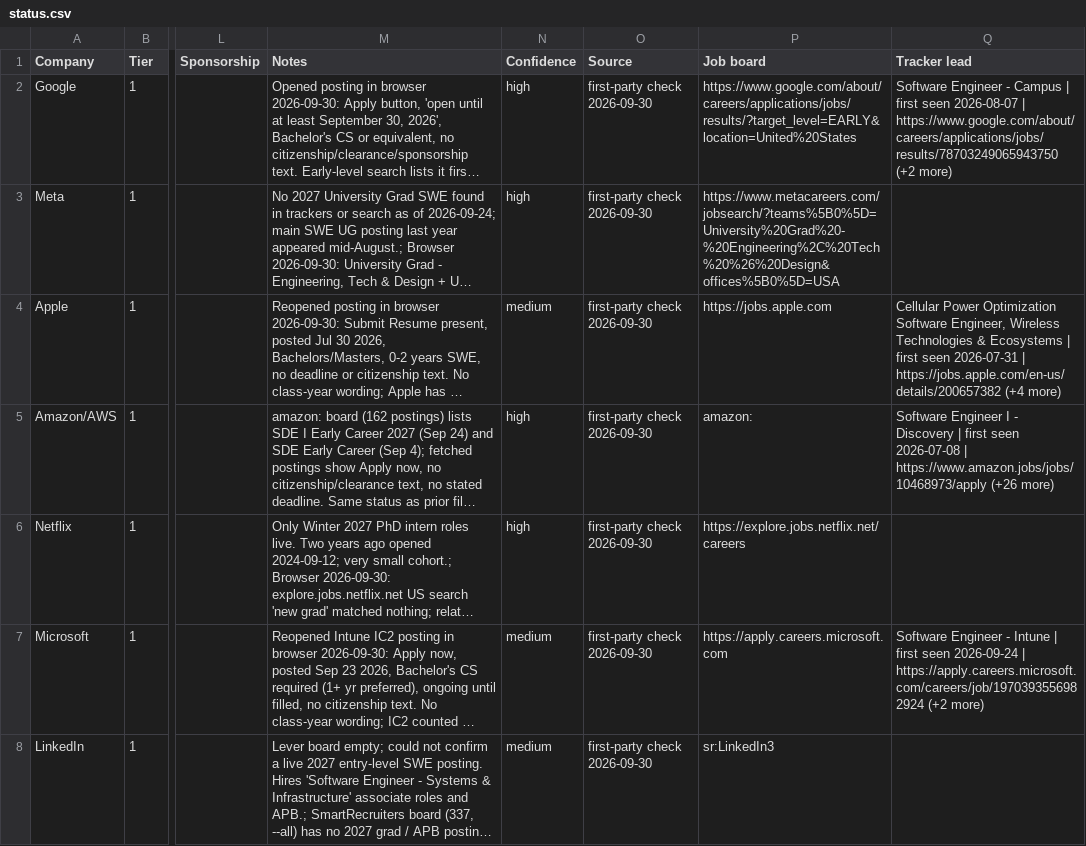
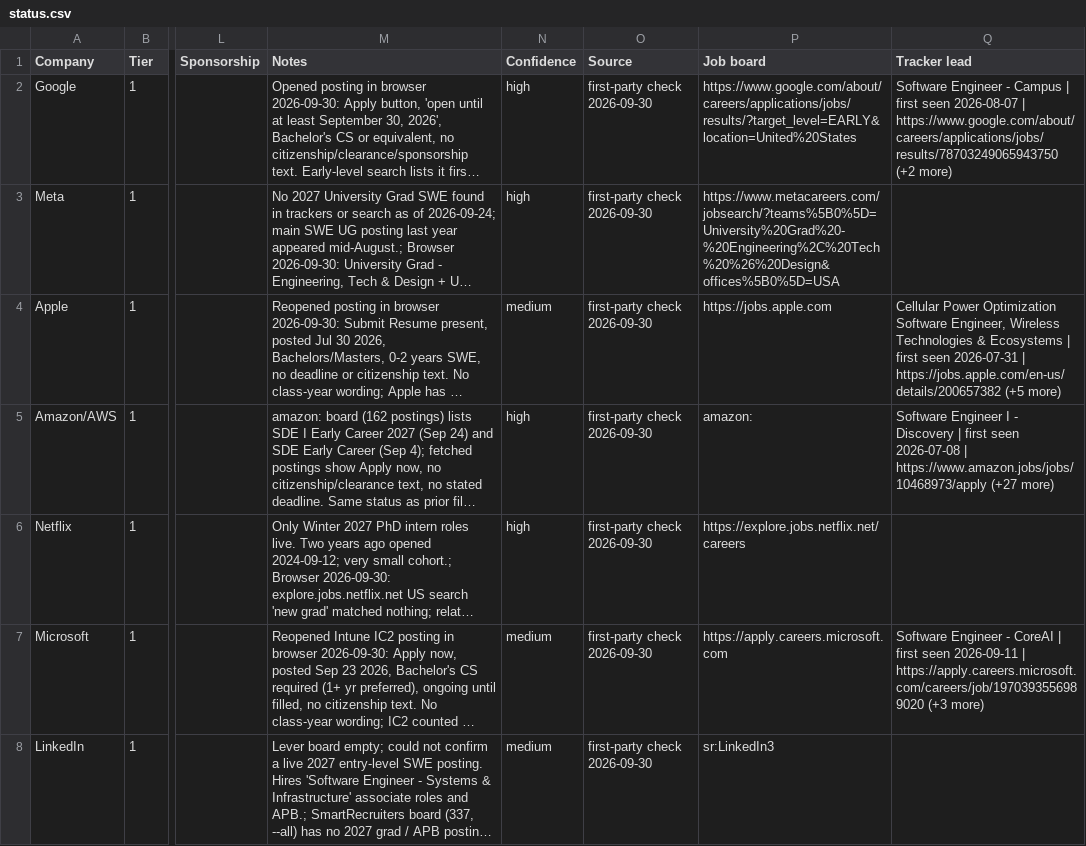
Before and after one commit to lordphone/jobbing, a CSV file: timeline/status.csv, drawn as a sheet; only a part is shown, gaps mark what is left out; long unchanged cells end in …; the diff covers the shown part only; the diff names each change by its address in the sheet, - before the commit and + after, or states it on an @@ line.

```diff
--- a/timeline/status.csv
+++ b/timeline/status.csv
-Q4 (Tracker lead): …| https://jobs.apple.com/en-us/details/200657382 (+4 more)
+Q4 (Tracker lead): …| https://jobs.apple.com/en-us/details/200657382 (+5 more)
-Q5 (Tracker lead): …| https://www.amazon.jobs/jobs/10468973/apply (+26 more)
+Q5 (Tracker lead): …| https://www.amazon.jobs/jobs/10468973/apply (+27 more)
-Q7 (Tracker lead): …Engineer - Intune | first seen 2026-09-24 | https://apply.careers.microsoft.com/careers/job/1970393556982924 (+2 more)
+Q7 (Tracker lead): …Engineer - CoreAI | first seen 2026-09-11 | https://apply.careers.microsoft.com/careers/job/1970393556989020 (+3 more)
```
Also changed, not shown: 191 edited cells elsewhere in this file, 10 other files.
